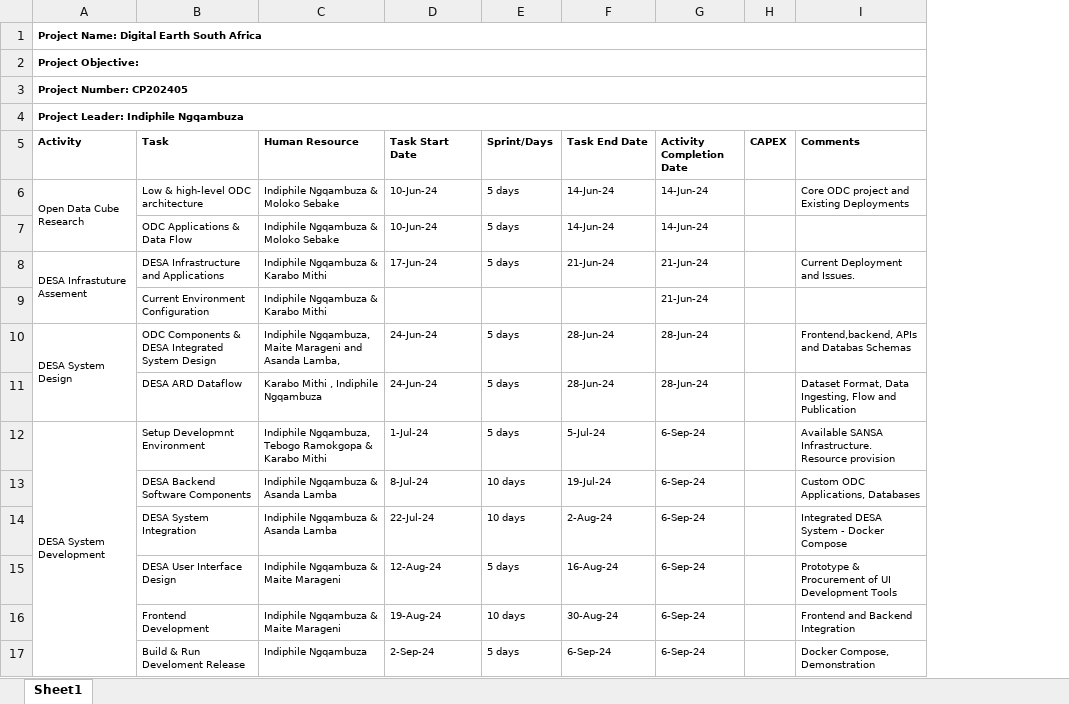
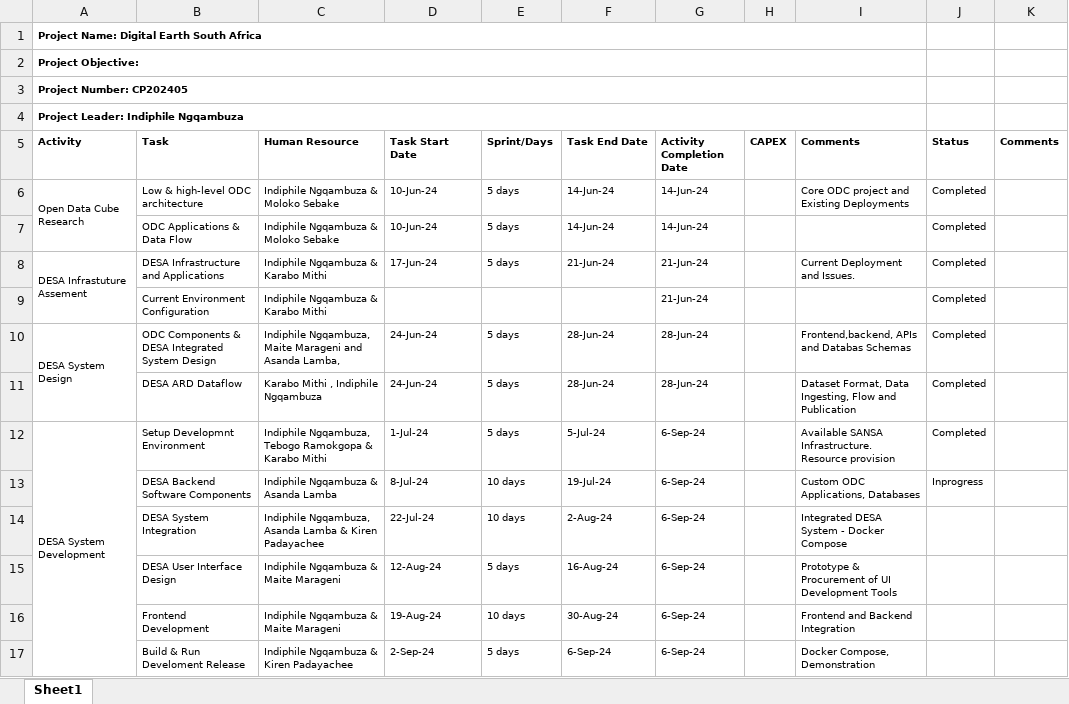
Before and after one commit to Indiphile/DESA-ODC, an Excel workbook: docs/Final Project Plan - DESA.xlsx, sheet Sheet1, drawn as a sheet; only a part is shown; values as stored, in another font and other column widths than the file's, no borders; the diff covers the shown part only; the diff names each change by its address in the sheet, - before the commit and + after, or states it on an @@ line.

Commit message:
Project Plan Update

```diff
--- a/docs/Final Project Plan - DESA.xlsx (sheet Sheet1)
+++ b/docs/Final Project Plan - DESA.xlsx (sheet Sheet1)
+column J (Status), rows 6-13: Completed | Completed | Completed | Completed | Completed | Completed | Completed | Inprogress
+column K (Comments), empty
-C14 (Human Resource): Indiphile Ngqambuza & Asanda Lamba
+C14 (Human Resource): Indiphile Ngqambuza, Asanda Lamba & Kiren Padayachee
-C17 (Human Resource): Indiphile Ngqambuza
+C17 (Human Resource): Indiphile Ngqambuza & Kiren Padayachee
```
Also changed, not shown: 8 edited cells elsewhere in this sheet.
